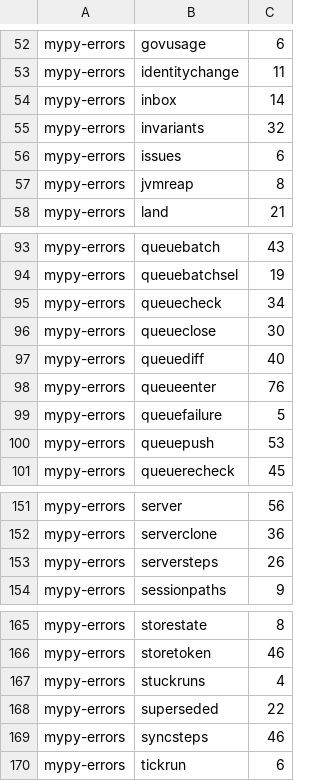
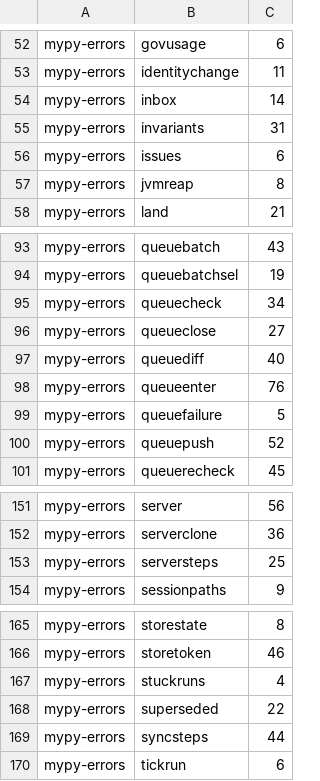
Before and after one commit to pawelkrupinski/agentctl, a TSV file: quality/types-baseline.tsv, drawn as a sheet; only a part is shown, gaps mark what is left out.

```diff
--- a/quality/types-baseline.tsv
+++ b/quality/types-baseline.tsv
@@ -54,3 +54,3 @@ mypy-errors	identitychange	11
 mypy-errors	inbox	14
-mypy-errors	invariants	32
+mypy-errors	invariants	31
 mypy-errors	issues	6
@@ -95,3 +95,3 @@ mypy-errors	queuebatchsel	19
 mypy-errors	queuecheck	34
-mypy-errors	queueclose	30
+mypy-errors	queueclose	27
 mypy-errors	queuediff	40
@@ -99,3 +99,3 @@ mypy-errors	queueenter	76
 mypy-errors	queuefailure	5
-mypy-errors	queuepush	53
+mypy-errors	queuepush	52
 mypy-errors	queuerecheck	45
@@ -152,3 +152,3 @@ mypy-errors	server	56
 mypy-errors	serverclone	36
-mypy-errors	serversteps	26
+mypy-errors	serversteps	25
 mypy-errors	sessionpaths	9
@@ -168,3 +168,3 @@ mypy-errors	stuckruns	4
 mypy-errors	superseded	22
-mypy-errors	syncsteps	46
+mypy-errors	syncsteps	44
 mypy-errors	tickrun	6
```
Also changed, not shown: quality/quality-baseline.tsv, 3 other files.
